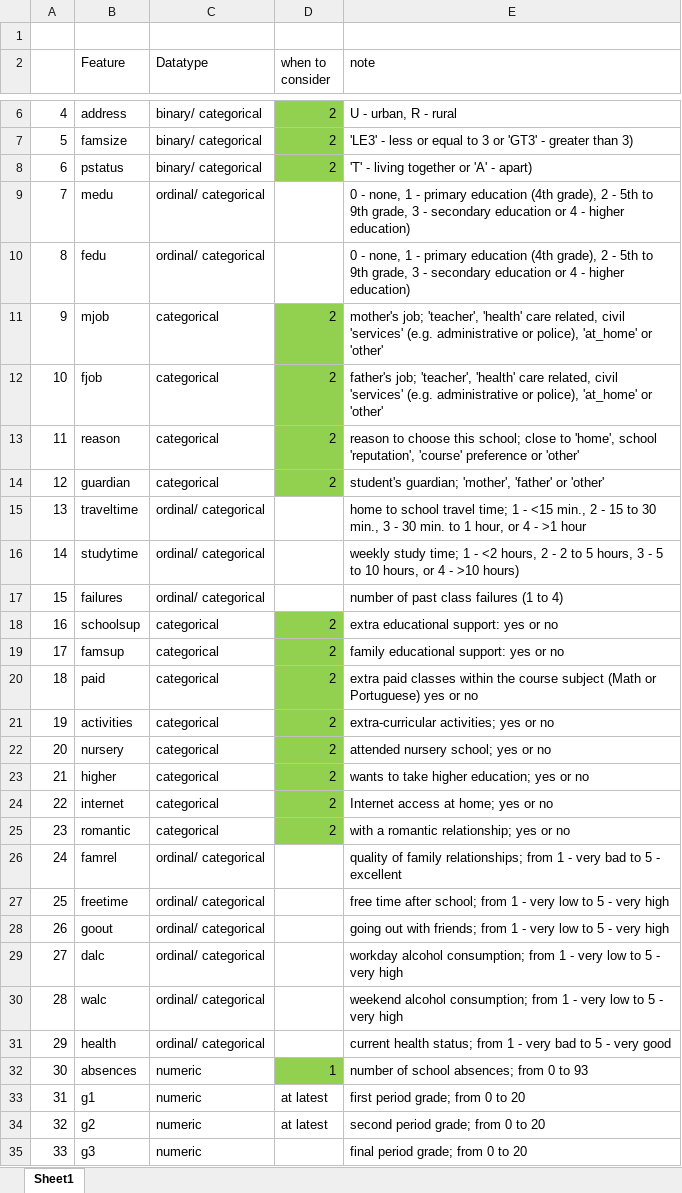
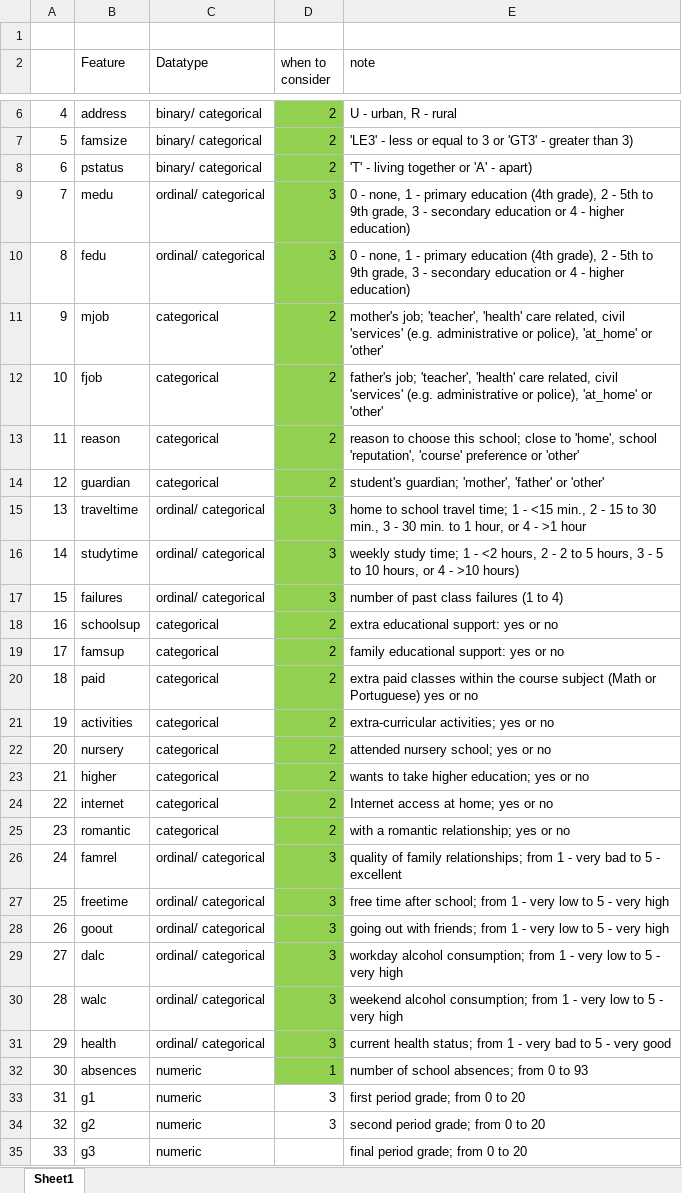
Before and after one commit to MartinTschendel/student-performance, an Excel workbook: features.xlsx, sheet Sheet1, drawn as a sheet; only a part is shown, gaps mark what is left out; values as stored, in another font and other column widths than the file's, no borders; the diff names each change by its address in the sheet, - before the commit and + after, or states it on an @@ line.

```diff
--- a/features.xlsx (sheet Sheet1)
+++ b/features.xlsx (sheet Sheet1)
-D9:D10 (when to consider): (empty)
+D9:D10 (when to consider): 3
-D9:D10 fill: none
+D9:D10 fill: #92D050
-D15:D17 (when to consider): (empty)
+D15:D17 (when to consider): 3
-D15:D17 fill: none
+D15:D17 fill: #92D050
-D26:D31 (when to consider): (empty)
+D26:D31 (when to consider): 3
-D26:D31 fill: none
+D26:D31 fill: #92D050
-D33:D34 (when to consider): at latest
+D33:D34 (when to consider): 3
```
Also changed, not shown: 1 other file.
